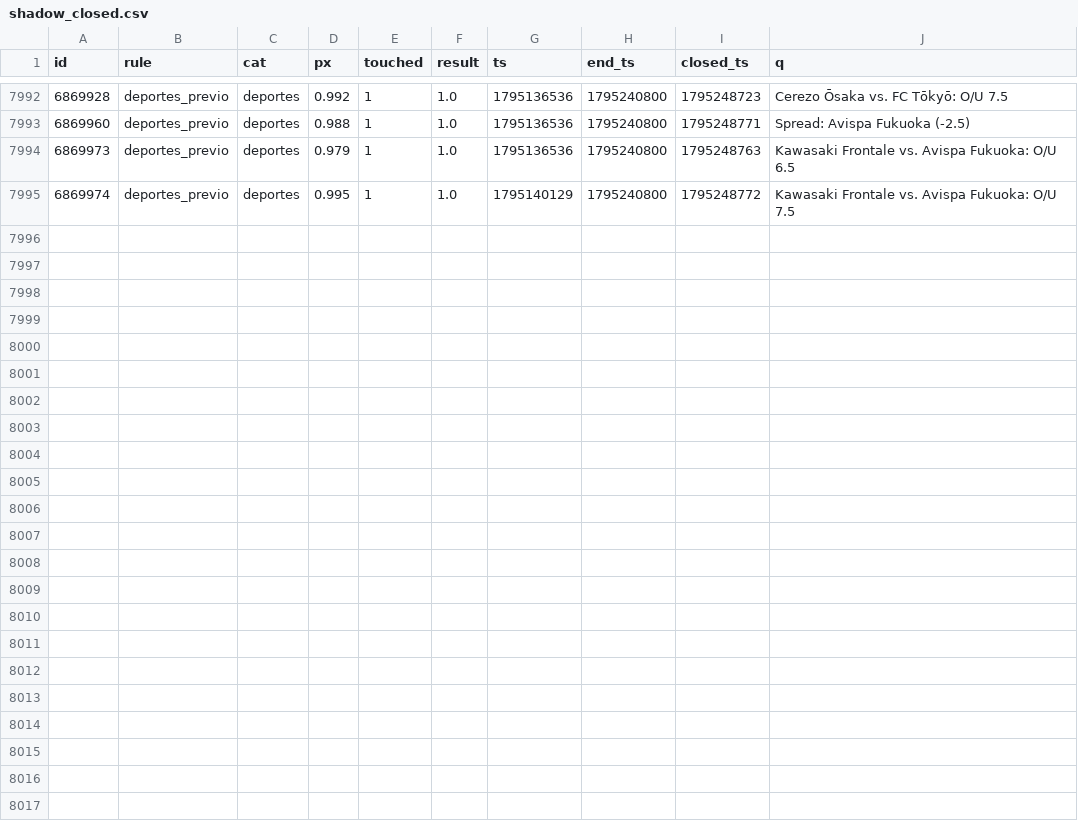
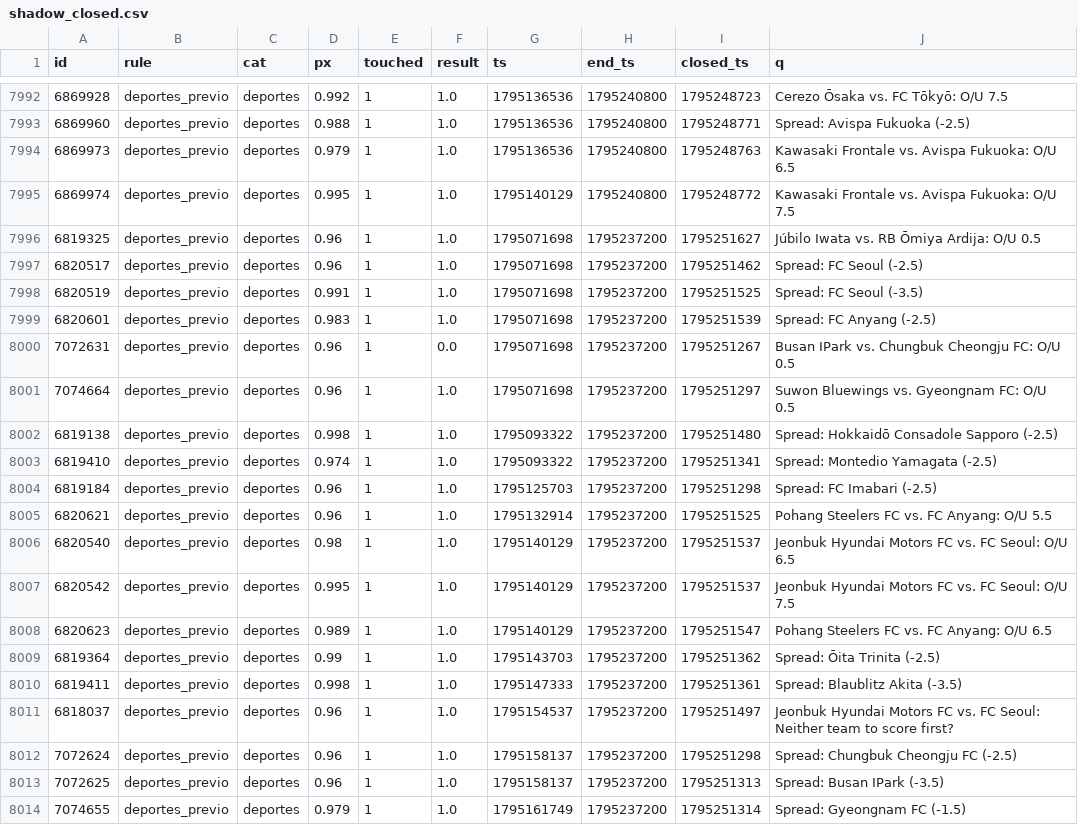
Before and after one commit to changelcerdajr-svg/changelpina, a CSV file: sweeper/data/paper_agresivo/shadow_closed.csv, drawn as a sheet; only a part is shown, gaps mark what is left out; the diff names each change by its address in the sheet, - before the commit and + after, or states it on an @@ line.

```diff
--- a/sweeper/data/paper_agresivo/shadow_closed.csv
+++ b/sweeper/data/paper_agresivo/shadow_closed.csv
+row 7996: 6819325 | deportes_previo | deportes | 0.96 | 1 | 1.0 | 1795071698 | 1795237200 | 1795251627 | Júbilo Iwata vs. RB Ōmiya Ardija: O/U 0.5
+row 7997: 6820517 | deportes_previo | deportes | 0.96 | 1 | 1.0 | 1795071698 | 1795237200 | 1795251462 | Spread: FC Seoul (-2.5)
+row 7998: 6820519 | deportes_previo | deportes | 0.991 | 1 | 1.0 | 1795071698 | 1795237200 | 1795251525 | Spread: FC Seoul (-3.5)
+row 7999: 6820601 | deportes_previo | deportes | 0.983 | 1 | 1.0 | 1795071698 | 1795237200 | 1795251539 | Spread: FC Anyang (-2.5)
+row 8000: 7072631 | deportes_previo | deportes | 0.96 | 1 | 0.0 | 1795071698 | 1795237200 | 1795251267 | Busan IPark vs. Chungbuk Cheongju FC: O/U 0.5
+row 8001: 7074664 | deportes_previo | deportes | 0.96 | 1 | 1.0 | 1795071698 | 1795237200 | 1795251297 | Suwon Bluewings vs. Gyeongnam FC: O/U 0.5
+row 8002: 6819138 | deportes_previo | deportes | 0.998 | 1 | 1.0 | 1795093322 | 1795237200 | 1795251480 | Spread: Hokkaidō Consadole Sapporo (-2.5)
+row 8003: 6819410 | deportes_previo | deportes | 0.974 | 1 | 1.0 | 1795093322 | 1795237200 | 1795251341 | Spread: Montedio Yamagata (-2.5)
+row 8004: 6819184 | deportes_previo | deportes | 0.96 | 1 | 1.0 | 1795125703 | 1795237200 | 1795251298 | Spread: FC Imabari (-2.5)
+row 8005: 6820621 | deportes_previo | deportes | 0.96 | 1 | 1.0 | 1795132914 | 1795237200 | 1795251525 | Pohang Steelers FC vs. FC Anyang: O/U 5.5
+row 8006: 6820540 | deportes_previo | deportes | 0.98 | 1 | 1.0 | 1795140129 | 1795237200 | 1795251537 | Jeonbuk Hyundai Motors FC vs. FC Seoul: O/U 6.5
+row 8007: 6820542 | deportes_previo | deportes | 0.995 | 1 | 1.0 | 1795140129 | 1795237200 | 1795251537 | Jeonbuk Hyundai Motors FC vs. FC Seoul: O/U 7.5
+row 8008: 6820623 | deportes_previo | deportes | 0.989 | 1 | 1.0 | 1795140129 | 1795237200 | 1795251547 | Pohang Steelers FC vs. FC Anyang: O/U 6.5
+row 8009: 6819364 | deportes_previo | deportes | 0.99 | 1 | 1.0 | 1795143703 | 1795237200 | 1795251362 | Spread: Ōita Trinita (-2.5)
+row 8010: 6819411 | deportes_previo | deportes | 0.998 | 1 | 1.0 | 1795147333 | 1795237200 | 1795251361 | Spread: Blaublitz Akita (-3.5)
+row 8011: 6818037 | deportes_previo | deportes | 0.96 | 1 | 1.0 | 1795154537 | 1795237200 | 1795251497 | Jeonbuk Hyundai Motors FC vs. FC Seoul: Neither team to score first?
+row 8012: 7072624 | deportes_previo | deportes | 0.96 | 1 | 1.0 | 1795158137 | 1795237200 | 1795251298 | Spread: Chungbuk Cheongju FC (-2.5)
+row 8013: 7072625 | deportes_previo | deportes | 0.96 | 1 | 1.0 | 1795158137 | 1795237200 | 1795251313 | Spread: Busan IPark (-3.5)
+row 8014: 7074655 | deportes_previo | deportes | 0.979 | 1 | 1.0 | 1795161749 | 1795237200 | 1795251314 | Spread: Gyeongnam FC (-1.5)
```
Also changed, not shown: sweeper/data/paper/shadow_closed.csv, 6 other files.
